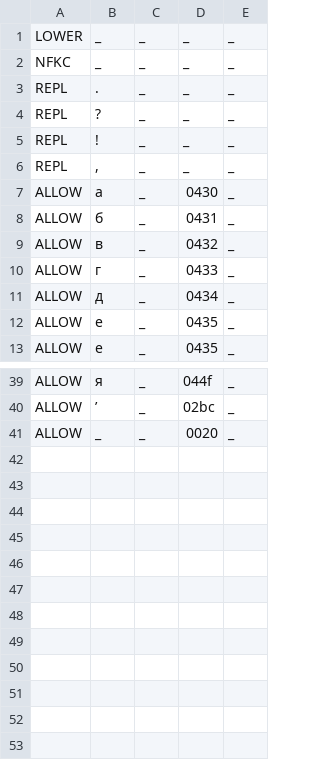
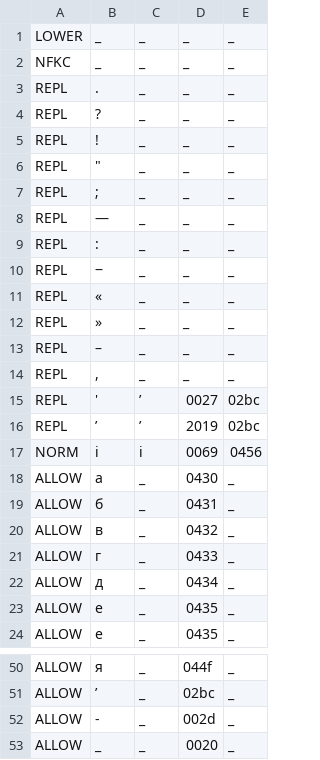
Before and after one commit to ftyers/commonvoice-utils, a TSV file: cvutils/data/be/validate.tsv, drawn as a sheet; only a part is shown, gaps mark what is left out.

```diff
--- a/cvutils/data/be/validate.tsv
+++ b/cvutils/data/be/validate.tsv
@@ -5,3 +5,14 @@ REPL	?	_	_	_
 REPL	!	_	_	_
+REPL	"	_	_	_
+REPL	;	_	_	_
+REPL	—	_	_	_
+REPL	:	_	_	_
+REPL	‒	_	_	_
+REPL	«	_	_	_
+REPL	»	_	_	_
+REPL	–	_	_	_
 REPL	,	_	_	_
+REPL	'	ʼ	0027	02bc
+REPL	’	ʼ	2019	02bc
+NORM	i	і	0069	0456
 ALLOW	а	_	0430	_
@@ -40,2 +51,3 @@ ALLOW	я	_	044f	_
 ALLOW	ʼ	_	02bc	_
+ALLOW	-	_	002d	_
 ALLOW	_	_	0020	_
```
Also changed, not shown: 1 other file.
